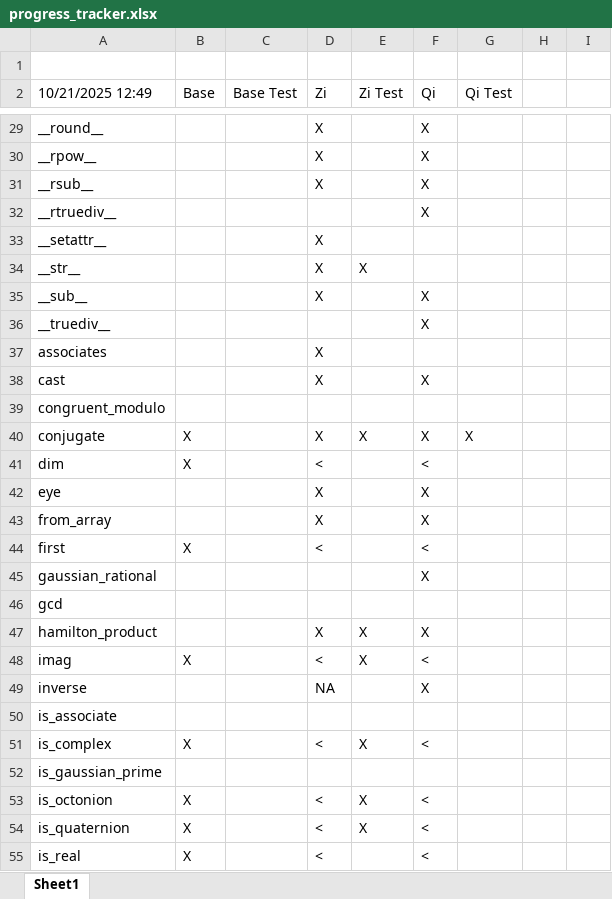
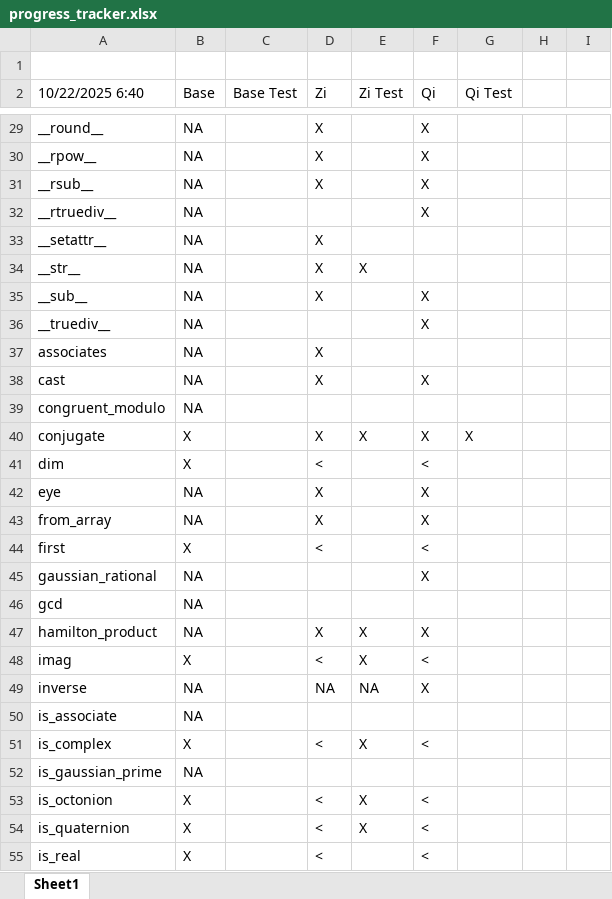
Before and after one commit to alreich/gaussian_integers, an Excel workbook: misc/progress_tracker.xlsx, sheet Sheet1, drawn as a sheet; only a part is shown, gaps mark what is left out; values as stored, in another font and other column widths than the file's, no cell formats; the diff covers the shown part only; the diff names each change by its address in the sheet, - before the commit and + after, or states it on an @@ line.

Commit message:
updated tracking sheet

```diff
--- a/misc/progress_tracker.xlsx (sheet Sheet1)
+++ b/misc/progress_tracker.xlsx (sheet Sheet1)
-A2: 10/21/2025 12:49
+A2: 10/22/2025 6:40
-B29:B39 (Base): (empty)
+B29:B39 (Base): NA
-B42:B43 (Base): (empty)
+B42:B43 (Base): NA
-B45:B47 (Base): (empty)
+B45:B47 (Base): NA
-B49:B50 (Base): (empty)
+B49:B50 (Base): NA
-E49 (Zi Test): (empty)
+E49 (Zi Test): NA
-B52 (Base): (empty)
+B52 (Base): NA
```
Also changed, not shown: 45 edited cells elsewhere in this sheet, cell formats.
